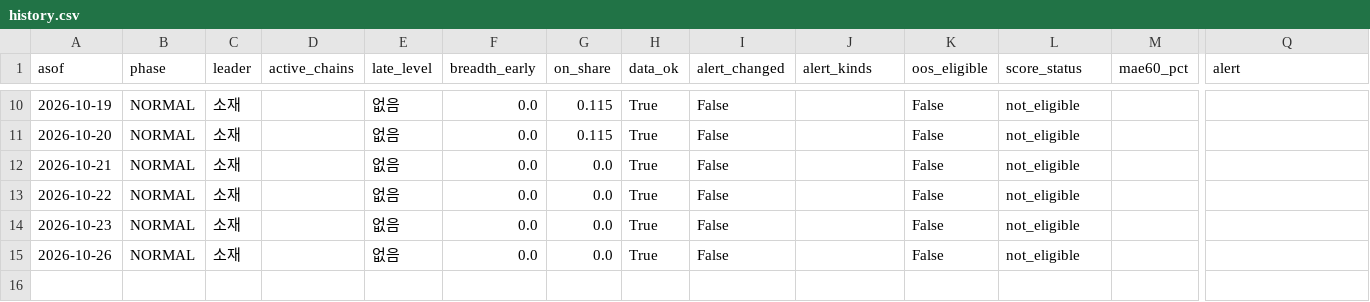
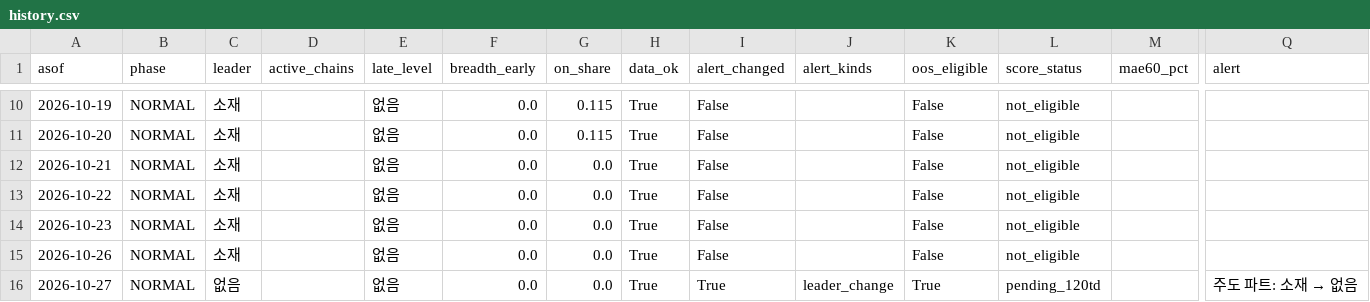
Before and after one commit to jaysallr-ux/Semis-radar, a CSV file: output/history.csv, drawn as a sheet; only a part is shown, gaps mark what is left out; rows hold the shown columns only; the diff names each change by its address in the sheet, - before the commit and + after, or states it on an @@ line.

```diff
--- a/output/history.csv
+++ b/output/history.csv
+row 16: 2026-10-27 | NORMAL | 없음 |  | 없음 | 0.0 | 0.0 | True | True | leader_change | True | pending_120td |  | 주도 파트: 소재 → 없음
```
Also changed, not shown: 1 other file.
